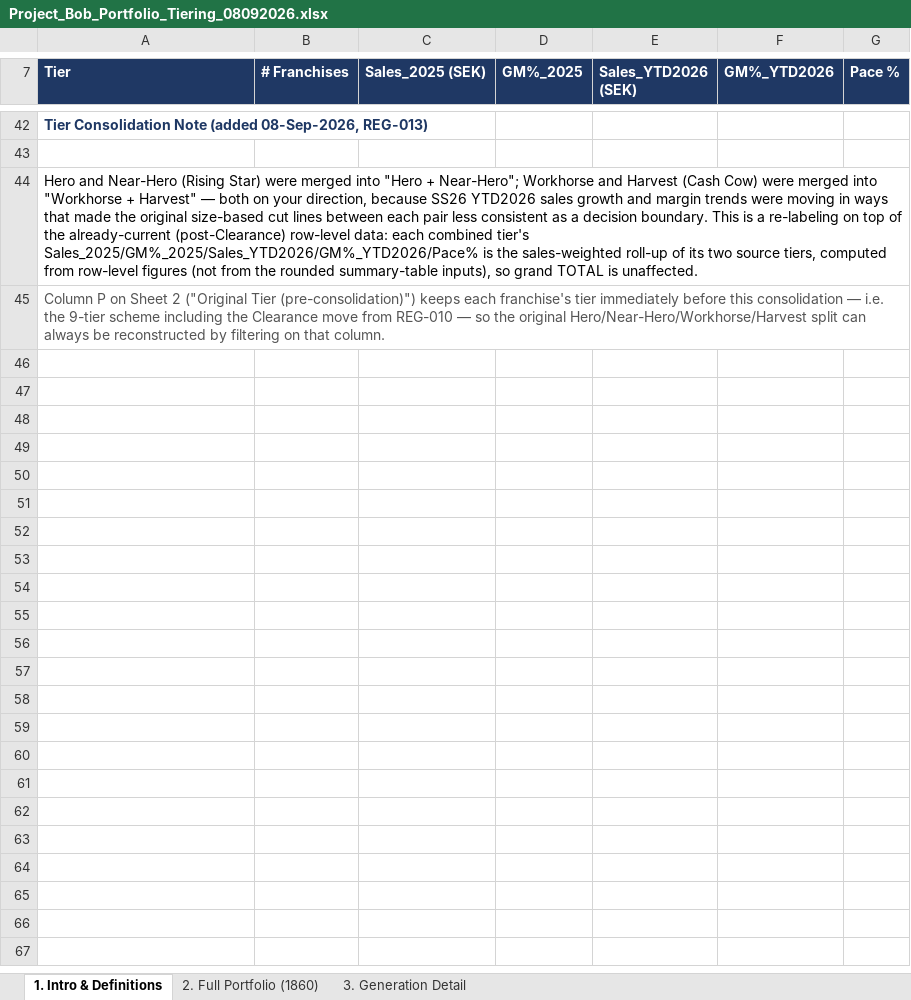
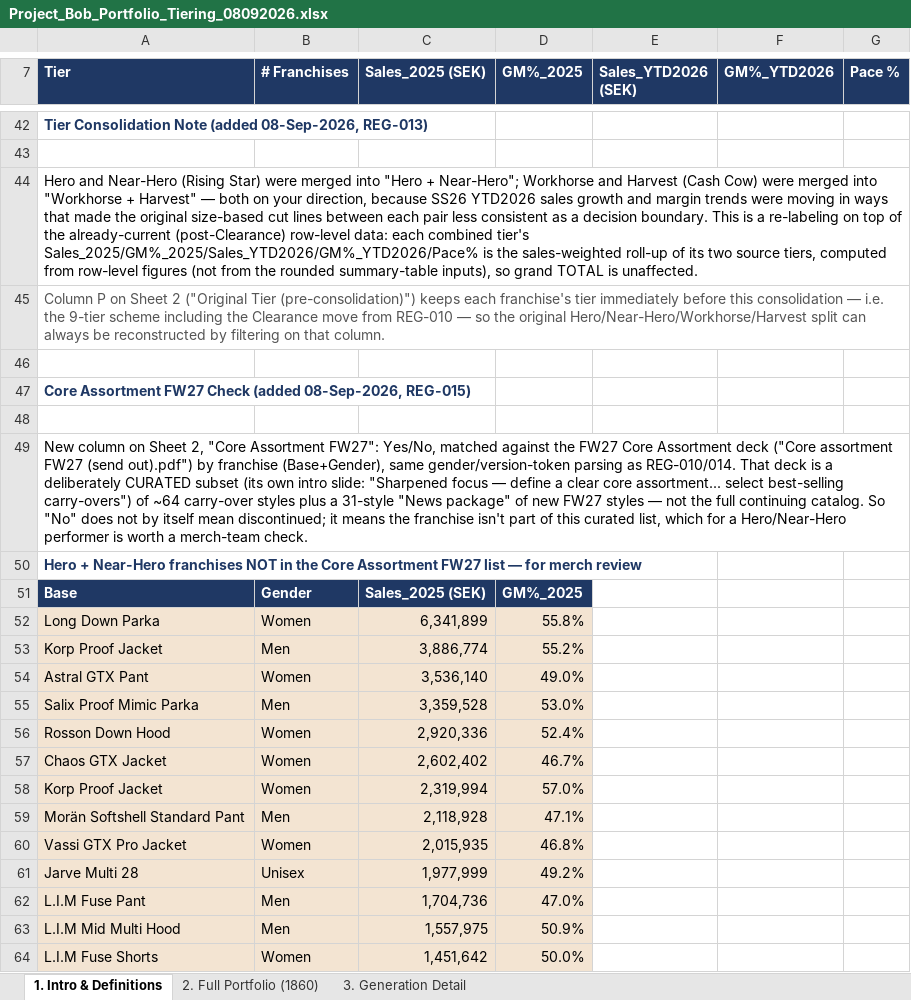
Before and after one commit to surflongboard/project_bob, an Excel workbook: data/ss26_portfolio_tiering/Project_Bob_Portfolio_Tiering_08092026.xlsx, sheet 1. Intro & Definitions, drawn as a sheet; only a part is shown, gaps mark what is left out; values as stored, in another font and other column widths than the file's, no borders; the diff covers the shown part only; the diff names each change by its address in the sheet, - before the commit and + after, or states it on an @@ line.

```diff
--- a/data/ss26_portfolio_tiering/Project_Bob_Portfolio_Tiering_08092026.xlsx (sheet 1. Intro & Definitions)
+++ b/data/ss26_portfolio_tiering/Project_Bob_Portfolio_Tiering_08092026.xlsx (sheet 1. Intro & Definitions)
+row 46: (empty)
+row 47: Core Assortment FW27 Check (added 08-Sep-2026, REG-015)
+row 48: (empty)
+row 49: New column on Sheet 2, "Core Assortment FW27": Yes/No, matched against the FW27 Core Assortment deck ("Core assortment FW27 (send out).pdf") by franchise (Base+Gender), same gender/version-token parsing as REG-010/014. That deck is a deliberately CURATED subset (its own intro slide: "Sharpened focus — define a clear core assortment... select best-selling carry-overs") of ~64 carry-over styles plus a 31-style "News package" of new FW27 styles — not the full continuing catalog. So "No" does not by itself mean discontinued; it means the franchise isn't part of this curated list, which for a Hero/Near-Hero performer is worth a merch-team check.
+row 50: Hero + Near-Hero franchises NOT in the Core Assortment FW27 list — for merch review
+row 51: Base | Gender | Sales_2025 (SEK) | GM%_2025
+row 52: Long Down Parka | Women | 6,341,899 | 55.8%
+row 53: Korp Proof Jacket | Men | 3,886,774 | 55.2%
+row 54: Astral GTX Pant | Women | 3,536,140 | 49.0%
+row 55: Salix Proof Mimic Parka | Men | 3,359,528 | 53.0%
+row 56: Rosson Down Hood | Women | 2,920,336 | 52.4%
+row 57: Chaos GTX Jacket | Women | 2,602,402 | 46.7%
+row 58: Korp Proof Jacket | Women | 2,319,994 | 57.0%
+row 59: Morän Softshell Standard Pant | Men | 2,118,928 | 47.1%
+row 60: Vassi GTX Pro Jacket | Women | 2,015,935 | 46.8%
+row 61: Jarve Multi 28 | Unisex | 1,977,999 | 49.2%
+row 62: L.I.M Fuse Pant | Men | 1,704,736 | 47.0%
+row 63: L.I.M Mid Multi Hood | Men | 1,557,975 | 50.9%
+row 64: L.I.M Fuse Shorts | Women | 1,451,642 | 50.0%
```
Also changed, not shown: 11 added rows elsewhere in this sheet, sheet 2. Full Portfolio (1860), 1 other file.
